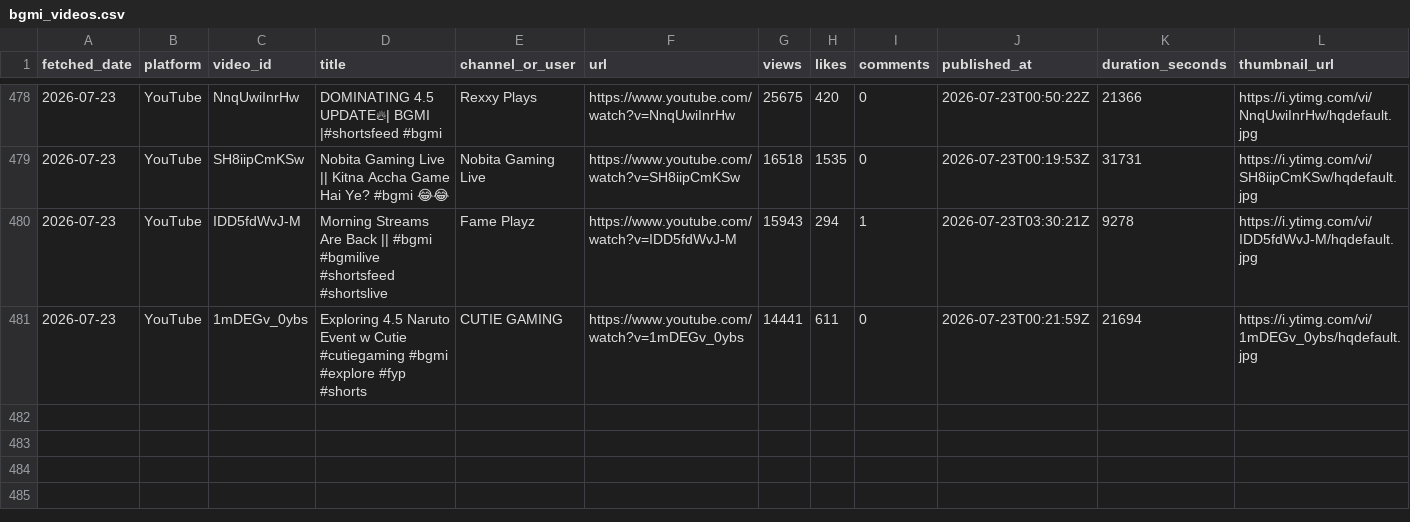
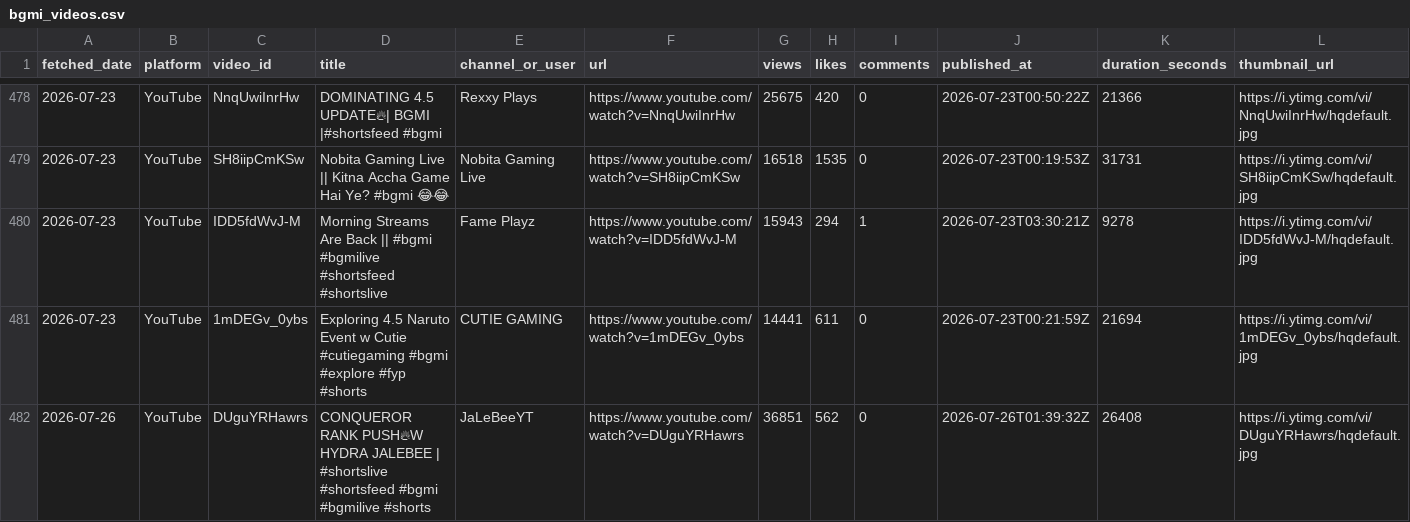
Before and after one commit to anon-murgi/bgmi-fetcher, a CSV file: data/bgmi_videos.csv, drawn as a sheet; only a part is shown, gaps mark what is left out; rows hold the shown columns only; the diff names each change by its address in the sheet, - before the commit and + after, or states it on an @@ line.

```diff
--- a/data/bgmi_videos.csv
+++ b/data/bgmi_videos.csv
+row 482: 2026-07-26 | YouTube | DUguYRHawrs | CONQUEROR RANK PUSH🔥W HYDRA JALEBEE | #shortslive #shortsfeed #bgmi #bgmilive #shorts | JaLeBeeYT | https://www.youtube.com/watch?v=DUguYRHawrs | 36851 | 562 | 0 | 2026-07-26T01:39:32Z | 26408 | https://i.ytimg.com/vi/DUguYRHawrs/hqdefault.jpg
```
Also changed, not shown: 1 other file.
